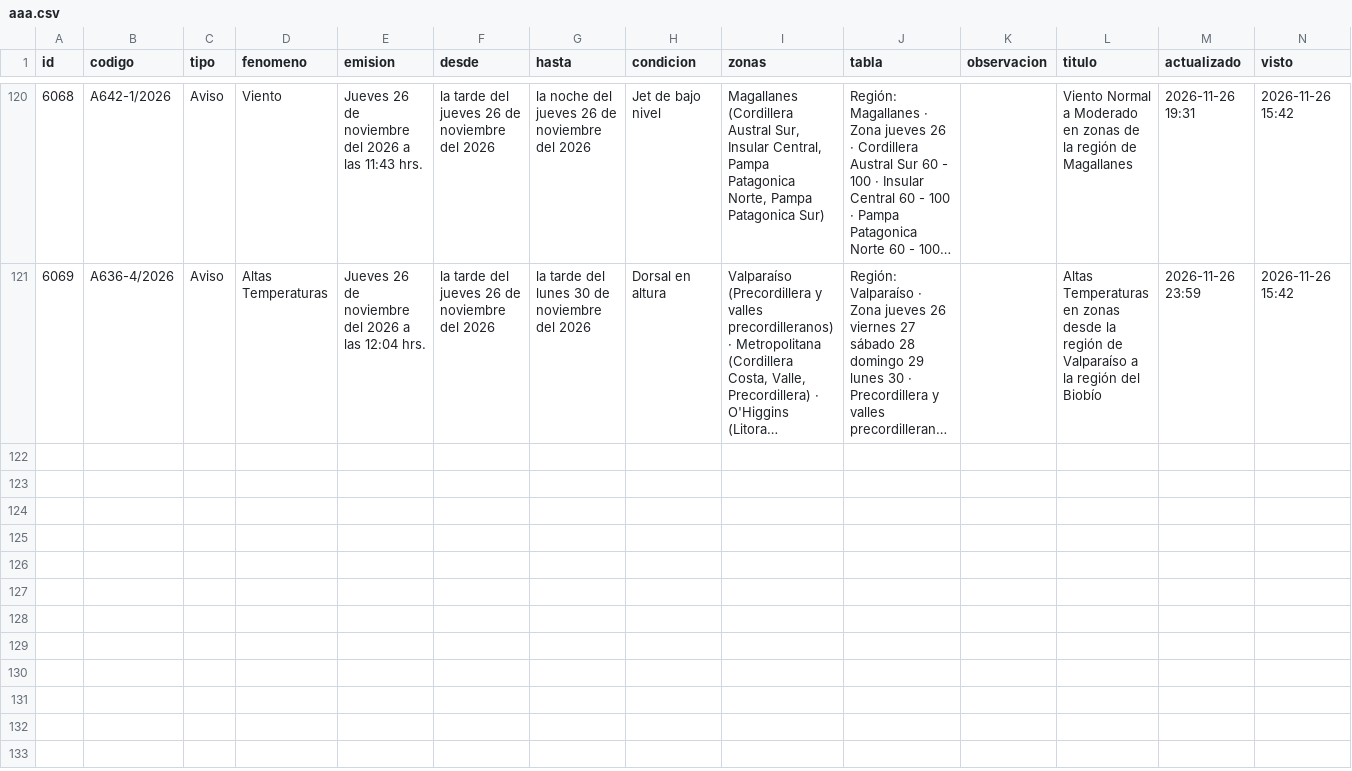
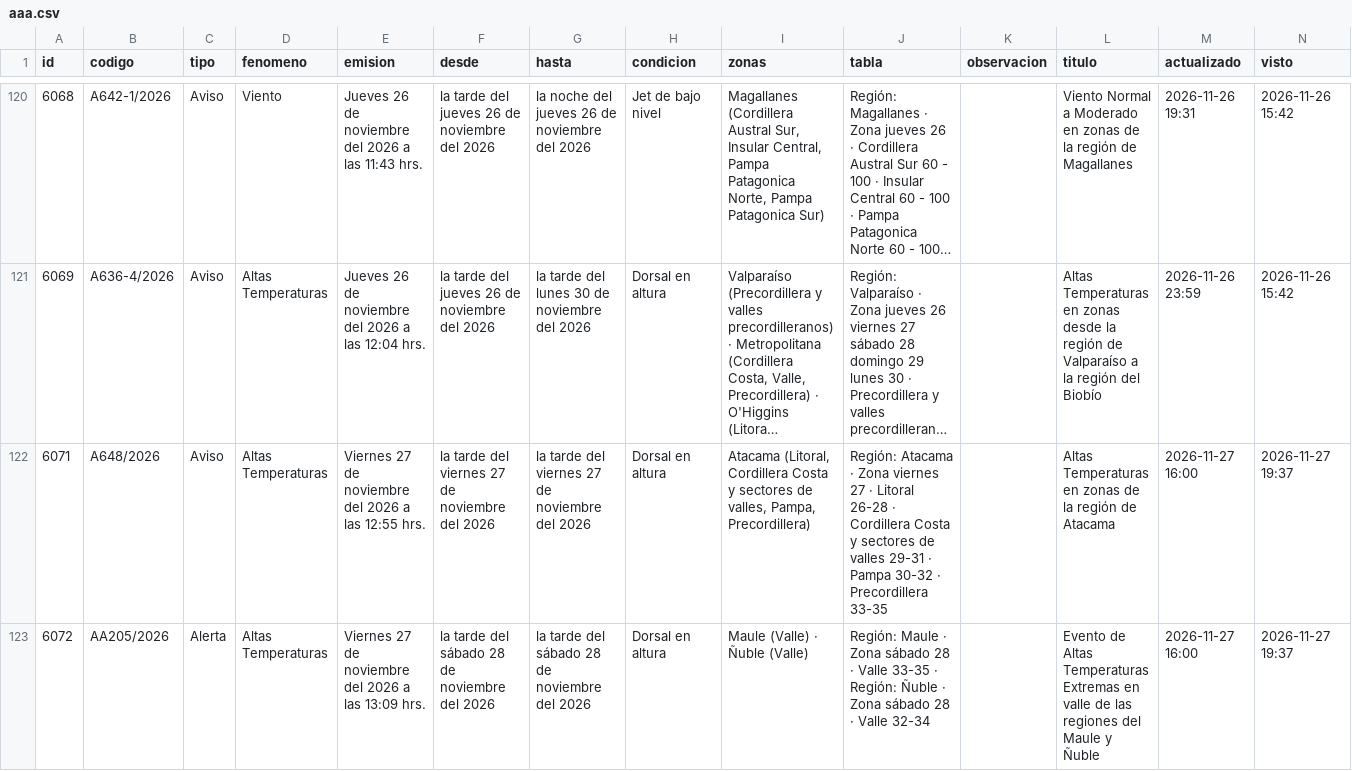
Before and after one commit to PanchoDigevo/earth2-chile-verificacion, a CSV file: estaciones/datos/dmc_pron/aaa.csv, drawn as a sheet; only a part is shown, gaps mark what is left out; long unchanged cells end in …; the diff covers the shown part only; the diff names each change by its address in the sheet, - before the commit and + after, or states it on an @@ line.

```diff
--- a/estaciones/datos/dmc_pron/aaa.csv
+++ b/estaciones/datos/dmc_pron/aaa.csv
+row 122: 6071 | A648/2026 | Aviso | Altas Temperaturas | Viernes 27 de noviembre del 2026 a las 12:55 hrs. | la tarde del viernes 27 de noviembre del 2026 | la tarde del viernes 27 de noviembre del 2026 | Dorsal en altura | Atacama (Litoral, Cordillera Costa y sectores de valles, Pampa, Precordillera) | Región: Atacama · Zona viernes 27 · Litoral 26-28 · Cordillera Costa y sectores de valles 29-31 · Pampa 30-32 · Precordillera 33-35 |  | Altas Temperaturas en zonas de la región de Atacama | 2026-11-27 16:00 | 2026-11-27 19:37
+row 123: 6072 | AA205/2026 | Alerta | Altas Temperaturas | Viernes 27 de noviembre del 2026 a las 13:09 hrs. | la tarde del sábado 28 de noviembre del 2026 | la tarde del sábado 28 de noviembre del 2026 | Dorsal en altura | Maule (Valle) · Ñuble (Valle) | Región: Maule · Zona sábado 28 · Valle 33-35 · Región: Ñuble · Zona sábado 28 · Valle 32-34 |  | Evento de Altas Temperaturas Extremas en valle de las regiones del Maule y Ñuble | 2026-11-27 16:00 | 2026-11-27 19:37
```
Also changed, not shown: 3 added rows and 1 edited cell elsewhere in this file, estaciones/datos/dmc_extremos.csv, estaciones/datos/dmc_pron/boletin.csv, 8 other files.
